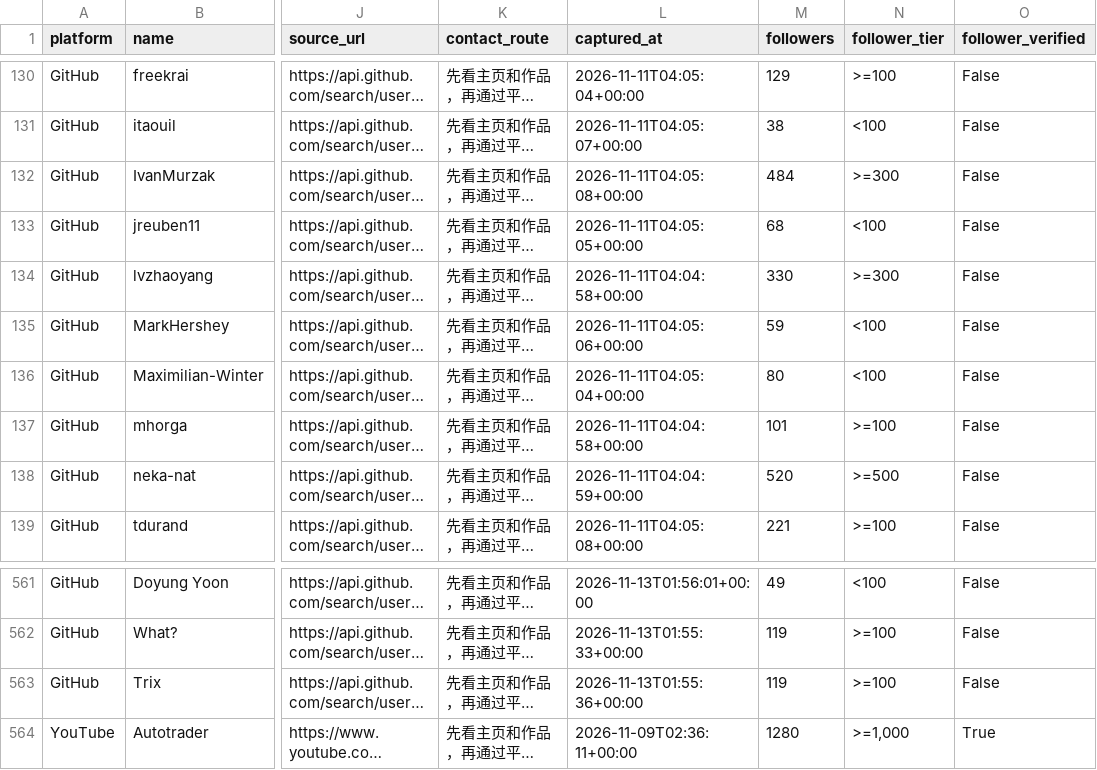
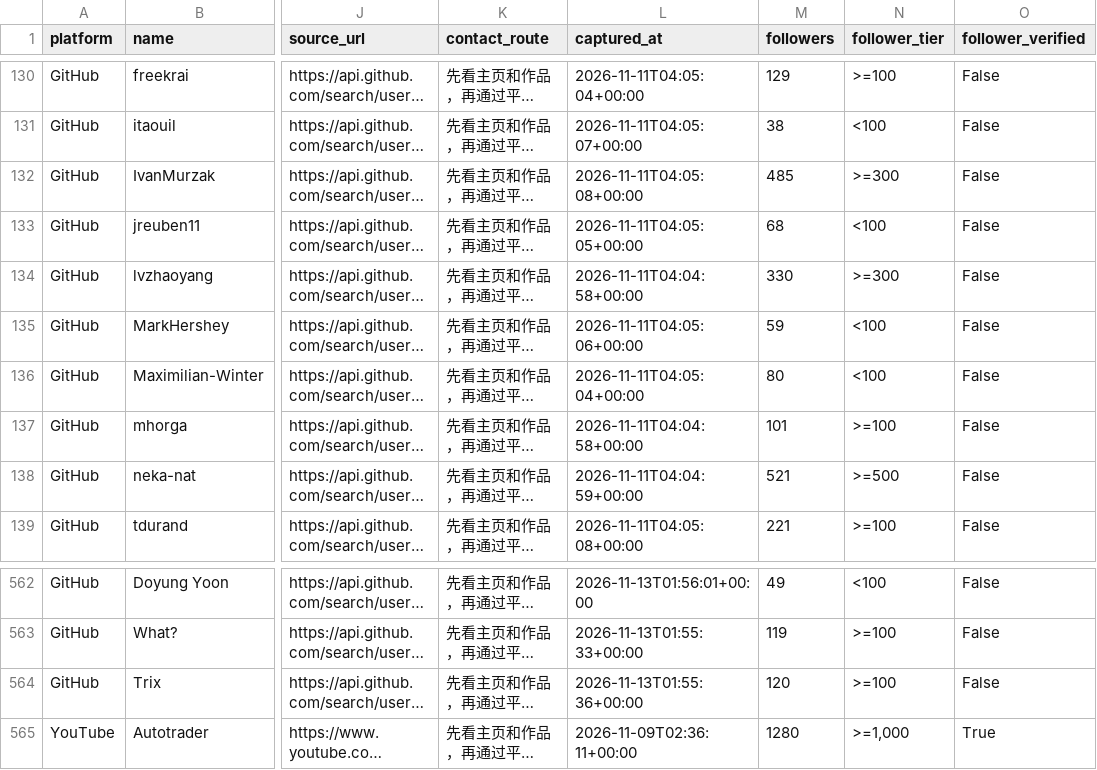
Before and after one commit to jzks7ymgzv-tech/ai-creator-koc-radar, a CSV file: data/leads.csv, drawn as a sheet; only a part is shown, gaps mark what is left out; long unchanged cells end in …; addresses are those after the commit; the diff covers the shown part only; the diff names each change by its address in the sheet, - before the commit and + after, or states it on an @@ line.

```diff
--- a/data/leads.csv
+++ b/data/leads.csv
-M132 (followers): 484
+M132 (followers): 485
-M138 (followers): 520
+M138 (followers): 521
-M564 (followers): 119
+M564 (followers): 120
```
Also changed, not shown: 1 added row and 13 edited cells elsewhere in this file, 2 other files.
